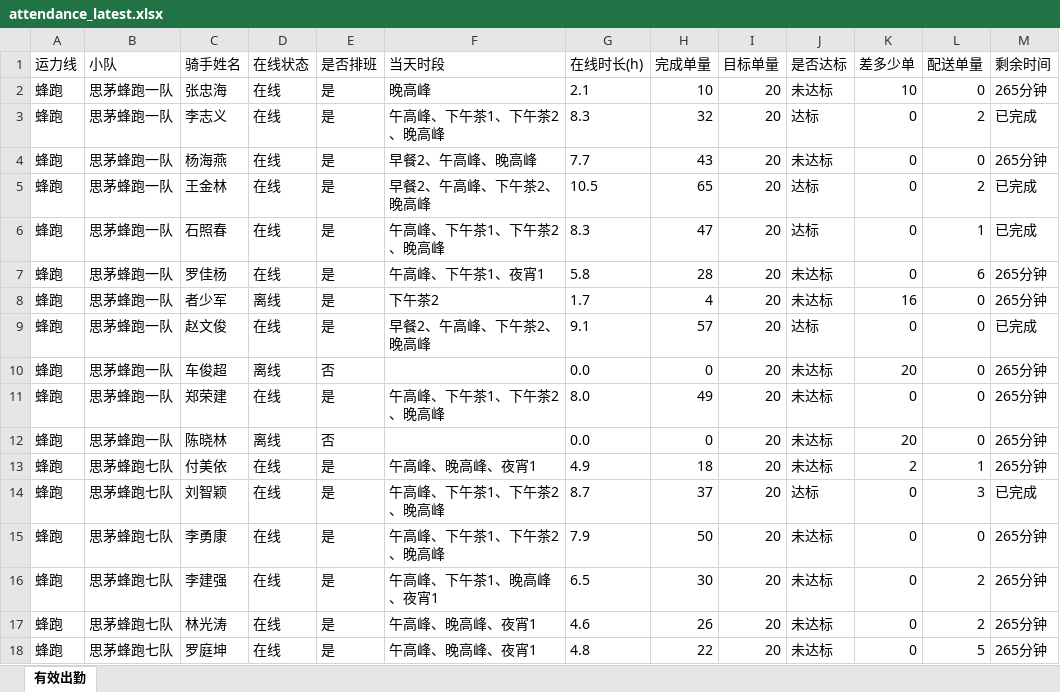
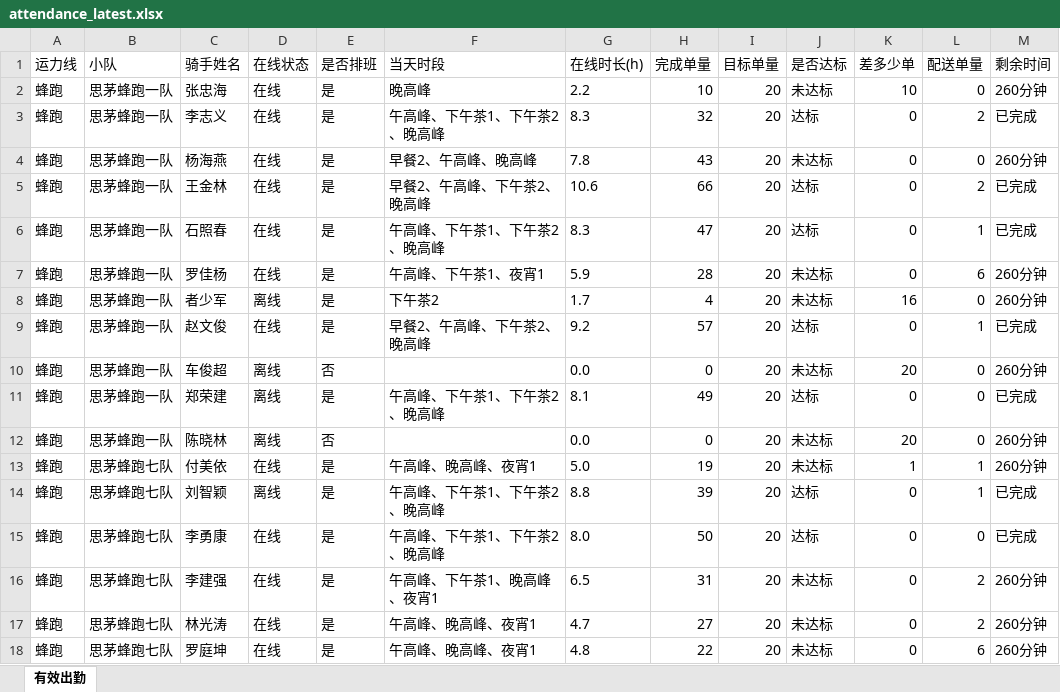
Before and after one commit to 424584635-png/dzt-dashboard, an Excel workbook: public/attendance_latest.xlsx, sheet 有效出勤, drawn as a sheet; only a part is shown; values as stored, in another font and other column widths than the file's, no borders; the diff covers the shown part only; the diff names each change by its address in the sheet, - before the commit and + after, or states it on an @@ line.

Commit message:
data: 202611111940 (227 骑手)

```diff
--- a/public/attendance_latest.xlsx (sheet 有效出勤)
+++ b/public/attendance_latest.xlsx (sheet 有效出勤)
-G2 (在线时长(h)): 2.1
+G2 (在线时长(h)): 2.2
-M2 (剩余时间): 265分钟
+M2 (剩余时间): 260分钟
-G4 (在线时长(h)): 7.7
+G4 (在线时长(h)): 7.8
-M4 (剩余时间): 265分钟
+M4 (剩余时间): 260分钟
-G5 (在线时长(h)): 10.5
+G5 (在线时长(h)): 10.6
-H5 (完成单量): 65
+H5 (完成单量): 66
-G7 (在线时长(h)): 5.8
+G7 (在线时长(h)): 5.9
-M7:M8 (剩余时间): 265分钟
+M7:M8 (剩余时间): 260分钟
-G9 (在线时长(h)): 9.1
+G9 (在线时长(h)): 9.2
-L9 (配送单量): 0
+L9 (配送单量): 1
-M10 (剩余时间): 265分钟
+M10 (剩余时间): 260分钟
-D11 (在线状态): 在线
+D11 (在线状态): 离线
-G11 (在线时长(h)): 8.0
+G11 (在线时长(h)): 8.1
-J11 (是否达标): 未达标
+J11 (是否达标): 达标
-M11 (剩余时间): 265分钟
+M11 (剩余时间): 已完成
-M12:M13 (剩余时间): 265分钟
+M12:M13 (剩余时间): 260分钟
-G13 (在线时长(h)): 4.9
+G13 (在线时长(h)): 5.0
-H13 (完成单量): 18
+H13 (完成单量): 19
-K13 (差多少单): 2
+K13 (差多少单): 1
-D14 (在线状态): 在线
+D14 (在线状态): 离线
-G14 (在线时长(h)): 8.7
+G14 (在线时长(h)): 8.8
-H14 (完成单量): 37
+H14 (完成单量): 39
-L14 (配送单量): 3
+L14 (配送单量): 1
-G15 (在线时长(h)): 7.9
+G15 (在线时长(h)): 8.0
-J15 (是否达标): 未达标
+J15 (是否达标): 达标
-M15 (剩余时间): 265分钟
+M15 (剩余时间): 已完成
-H16 (完成单量): 30
+H16 (完成单量): 31
-M16:M18 (剩余时间): 265分钟
+M16:M18 (剩余时间): 260分钟
-G17 (在线时长(h)): 4.6
+G17 (在线时长(h)): 4.7
-H17 (完成单量): 26
+H17 (完成单量): 27
-L18 (配送单量): 5
+L18 (配送单量): 6
```
Also changed, not shown: 348 edited cells elsewhere in this sheet, 7 other files.
